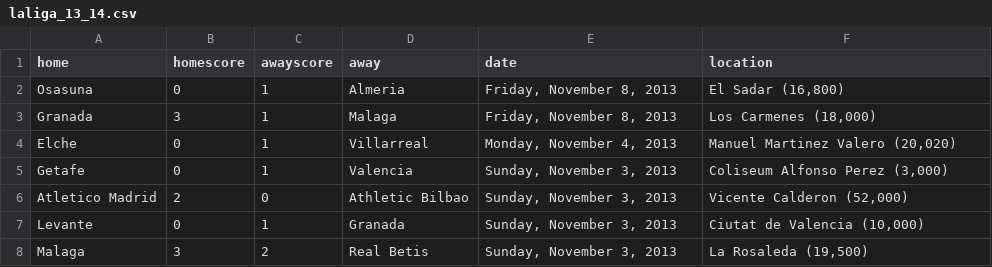
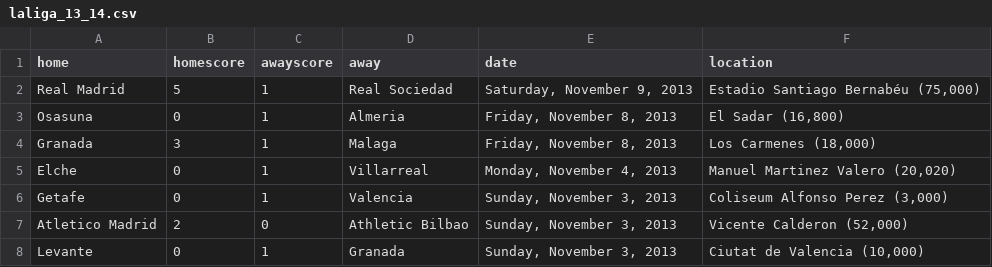
Before and after one commit to llimllib/soccerdata, a CSV file: data/laliga_13_14.csv, drawn as a sheet; only a part is shown; the shorter side is filled out with more unchanged rows; the diff names each change by its address in the sheet, - before the commit and + after, or states it on an @@ line.

```diff
--- a/data/laliga_13_14.csv
+++ b/data/laliga_13_14.csv
+row 2: Real Madrid | 5 | 1 | Real Sociedad | Saturday, November 9, 2013 | Estadio Santiago Bernabéu (75,000)
```
Also changed, not shown: data/bpl_13_14.csv, data/bundesliga_13_14.csv, 1 other file.
